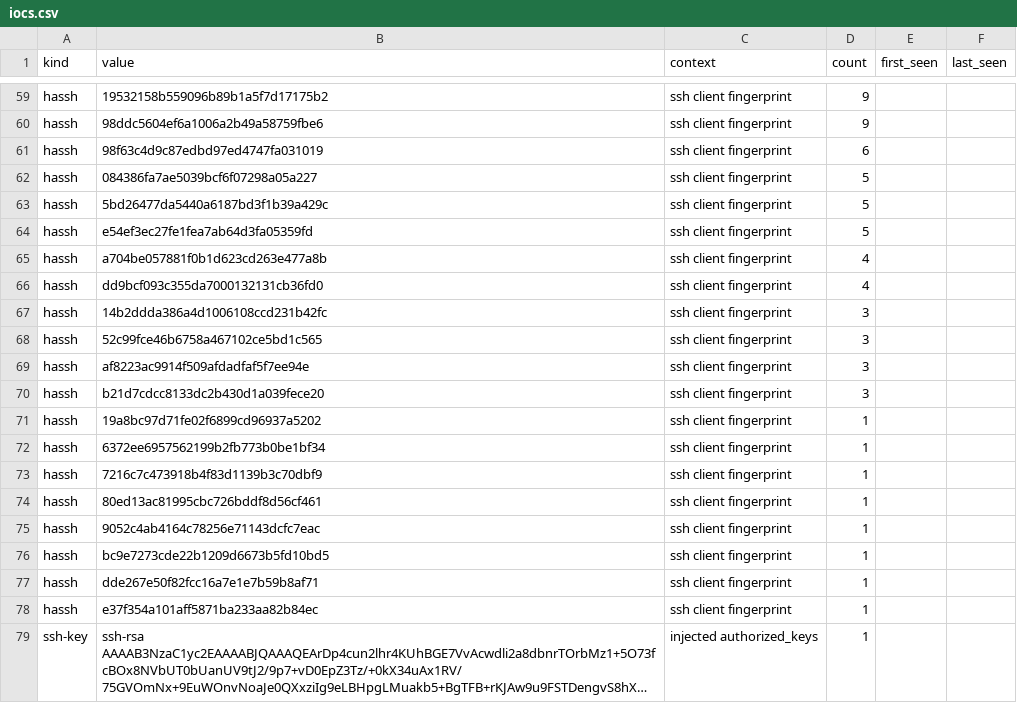
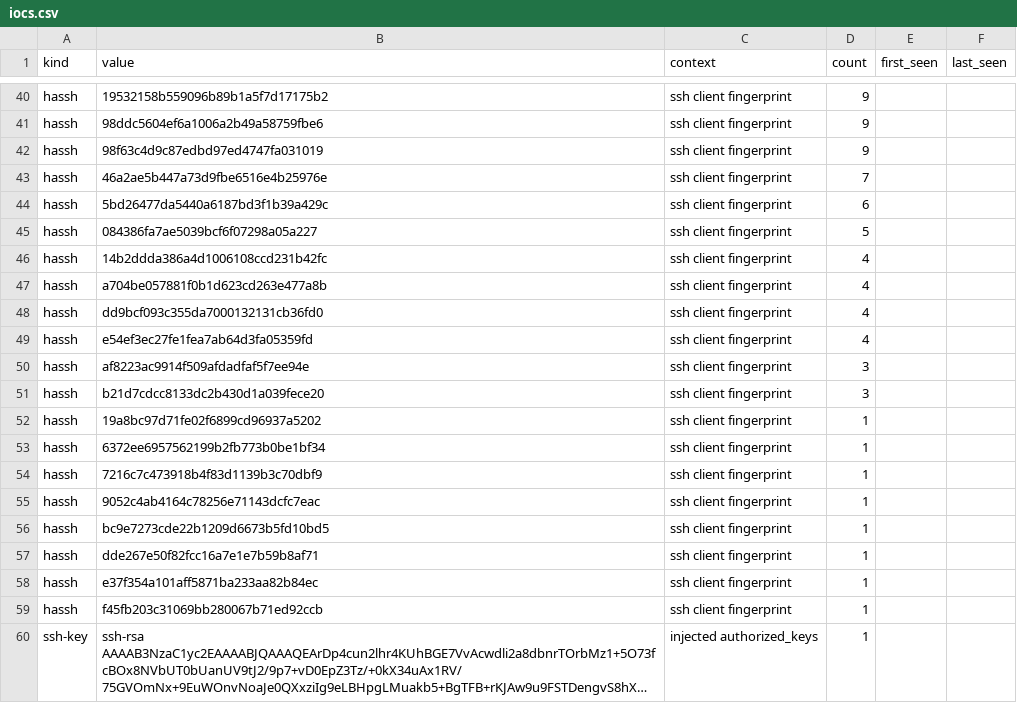
Before and after one commit to unerror/security, a CSV file: feeds/honeypot/iocs.csv, drawn as a sheet; only a part is shown, gaps mark what is left out; long unchanged cells end in …; removed rows and columns are numbered as before the commit, all else as after; the diff covers the shown part only; the diff names each change by its address in the sheet, - before the commit and + after, or states it on an @@ line.

```diff
--- a/feeds/honeypot/iocs.csv
+++ b/feeds/honeypot/iocs.csv
-D42 (count): 6
+D42 (count): 9
+row 43: hassh | 46a2ae5b447a73d9fbe6516e4b25976e | ssh client fingerprint | 7
+row 44: hassh | 5bd26477da5440a6187bd3f1b39a429c | ssh client fingerprint | 6
-B46 (value): 5bd26477da5440a6187bd3f1b39a429c
+B46 (value): 14b2ddda386a4d1006108ccd231b42fc
-D46 (count): 5
+D46 (count): 4
-row 64: hassh | e54ef3ec27fe1fea7ab64d3fa05359fd | ssh client fingerprint | 5
-row 67: hassh | 14b2ddda386a4d1006108ccd231b42fc | ssh client fingerprint | 3
-B49 (value): 52c99fce46b6758a467102ce5bd1c565
+B49 (value): e54ef3ec27fe1fea7ab64d3fa05359fd
-D49 (count): 3
+D49 (count): 4
-row 74: hassh | 80ed13ac81995cbc726bddf8d56cf461 | ssh client fingerprint | 1
+row 59: hassh | f45fb203c31069bb280067b71ed92ccb | ssh client fingerprint | 1
```
Also changed, not shown: 4 added rows, 23 removed rows, 13 moved rows and 9 edited cells elsewhere in this file, 16 other files.
